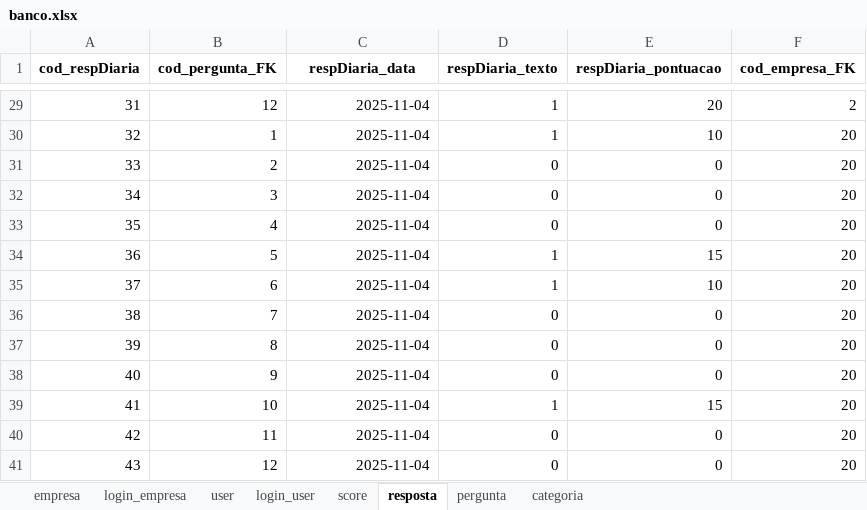
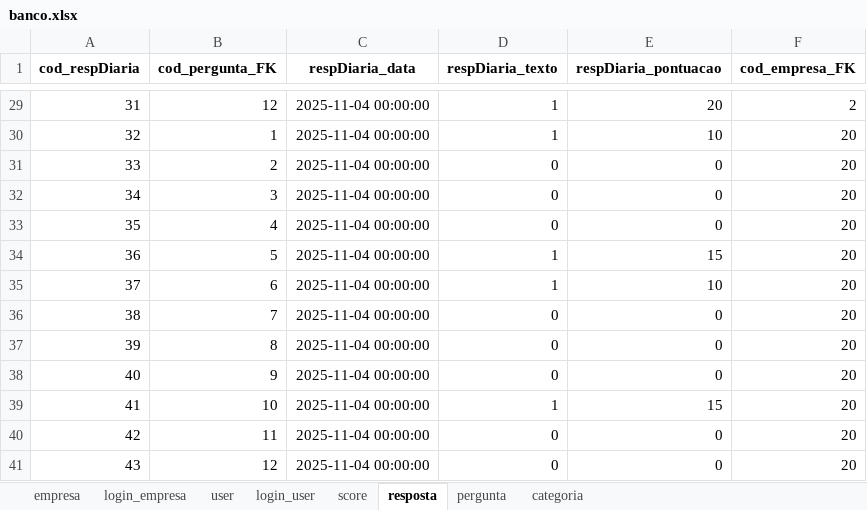
Before and after one commit to GustavoSaba/EcoScoreIARA, an Excel workbook: iara/database/banco.xlsx, sheet resposta, drawn as a sheet; only a part is shown, gaps mark what is left out; values as stored, in another font and other column widths than the file's, no borders; the diff covers the shown part only; the diff names each change by its address in the sheet, - before the commit and + after, or states it on an @@ line.

```diff
--- a/iara/database/banco.xlsx (sheet resposta)
+++ b/iara/database/banco.xlsx (sheet resposta)
-C29:C41 (respDiaria_data): 2025-11-04
+C29:C41 (respDiaria_data): 2025-11-04 00:00:00
```
Also changed, not shown: 27 edited cells elsewhere in this sheet, sheet score, sheet login_empresa, 1 other file.
